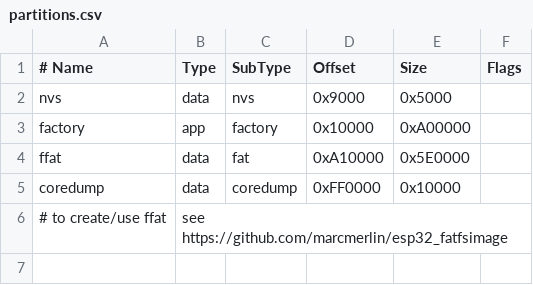
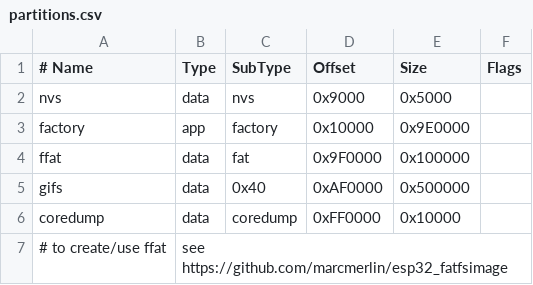
Before and after one commit to lnminh1411/ESP32-PC-Control-System, a CSV file: firmware/partitions.csv, drawn as a sheet.

Commit message:
feat(gifs): six GIFs in their own partition, shuffled turns
Firefly, Miku and Filian join at 20 fps (140 frames, 3.7 MB pack). The pack
moves out of the app image into a 5 MB gifs partition, memory-mapped at boot;
the app slot is 9.9 MB and FAT shrinks to 1 MB. GIFs now take turns in shuffled
rounds, none twice in a row.

Assisted by Claude Code

```diff
--- a/firmware/partitions.csv
+++ b/firmware/partitions.csv
@@ -2,4 +2,5 @@
 nvs,      data, nvs,     0x9000,  0x5000,
-factory,  app,  factory, 0x10000, 0xA00000,
-ffat,     data, fat,     0xA10000,0x5E0000,
+factory,  app,  factory, 0x10000, 0x9E0000,
+ffat,     data, fat,     0x9F0000,0x100000,
+gifs,     data, 0x40,    0xAF0000,0x500000,
 coredump, data, coredump,0xFF0000,0x10000,
```
Also changed, not shown: 21 other files.
